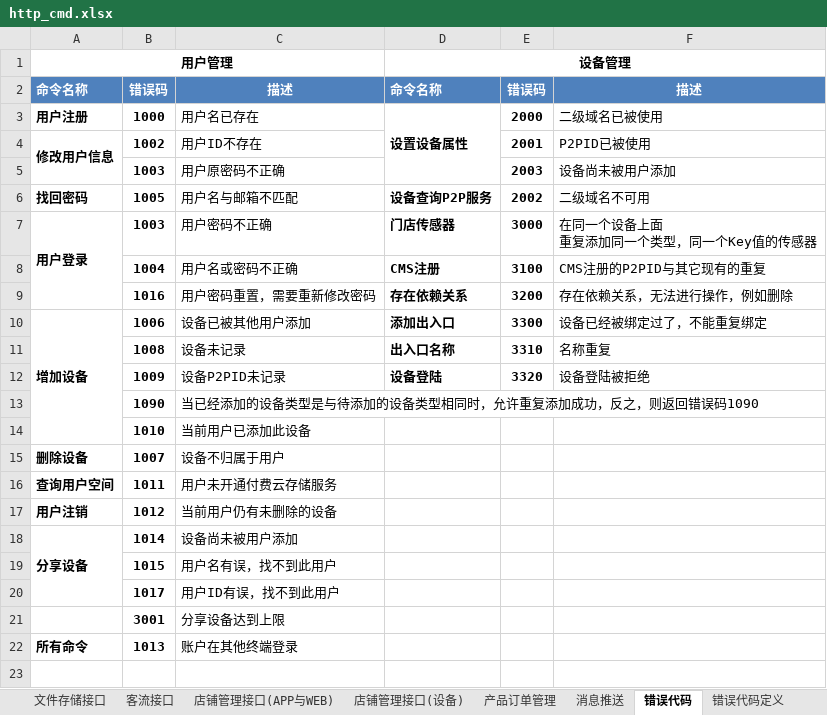
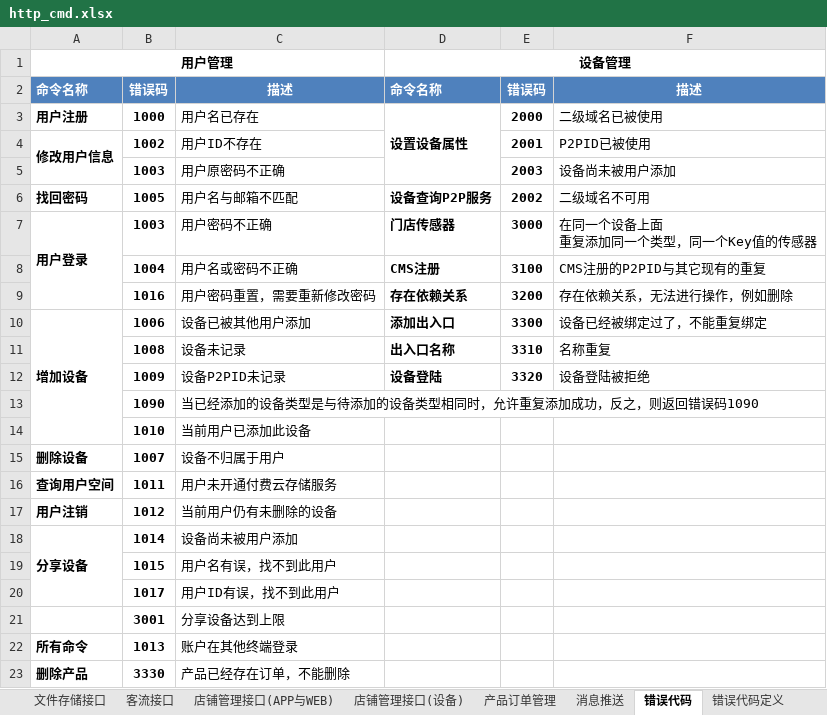
Before and after one commit to GSIL-Monitor/aicode, an Excel workbook: script/http_cmd.xlsx, sheet 错误代码, drawn as a sheet; values as stored, in another font and other column widths than the file's, no borders; the diff names each change by its address in the sheet, - before the commit and + after, or states it on an @@ line.

```diff
--- a/script/http_cmd.xlsx (sheet 错误代码)
+++ b/script/http_cmd.xlsx (sheet 错误代码)
+row 23: 删除产品 | 3330 | 产品已经存在订单，不能删除
```
Also changed, not shown: sheet 配置管理接口, sheet http用户管理接口, sheet http设备管理接口, sheet 产品订单管理, 21 other files.
